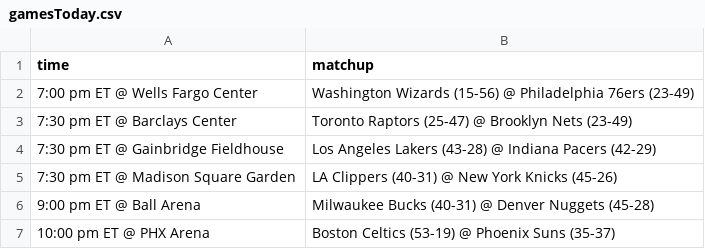
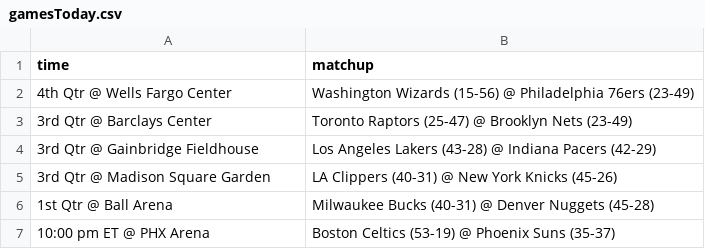
Before and after one commit to cissel/discordBot, a CSV file: outputs/sports/nba/gamesToday.csv, drawn as a sheet.

```diff
--- a/outputs/sports/nba/gamesToday.csv
+++ b/outputs/sports/nba/gamesToday.csv
@@ -1,7 +1,7 @@
 time,matchup
-7:00 pm ET @ Wells Fargo Center,Washington Wizards (15-56) @ Philadelphia 76ers (23-49)
-7:30 pm ET @ Barclays Center,Toronto Raptors (25-47) @ Brooklyn Nets (23-49)
-7:30 pm ET @ Gainbridge Fieldhouse,Los Angeles Lakers (43-28) @ Indiana Pacers (42-29)
-7:30 pm ET @ Madison Square Garden,LA Clippers (40-31) @ New York Knicks (45-26)
-9:00 pm ET @ Ball Arena,Milwaukee Bucks (40-31) @ Denver Nuggets (45-28)
+4th Qtr              @ Wells Fargo Center,Washington Wizards (15-56) @ Philadelphia 76ers (23-49)
+3rd Qtr              @ Barclays Center,Toronto Raptors (25-47) @ Brooklyn Nets (23-49)
+3rd Qtr              @ Gainbridge Fieldhouse,Los Angeles Lakers (43-28) @ Indiana Pacers (42-29)
+3rd Qtr              @ Madison Square Garden,LA Clippers (40-31) @ New York Knicks (45-26)
+1st Qtr              @ Ball Arena,Milwaukee Bucks (40-31) @ Denver Nuggets (45-28)
 10:00 pm ET @ PHX Arena,Boston Celtics (53-19) @ Phoenix Suns (35-37)
```
Also changed, not shown: 10 other files.
